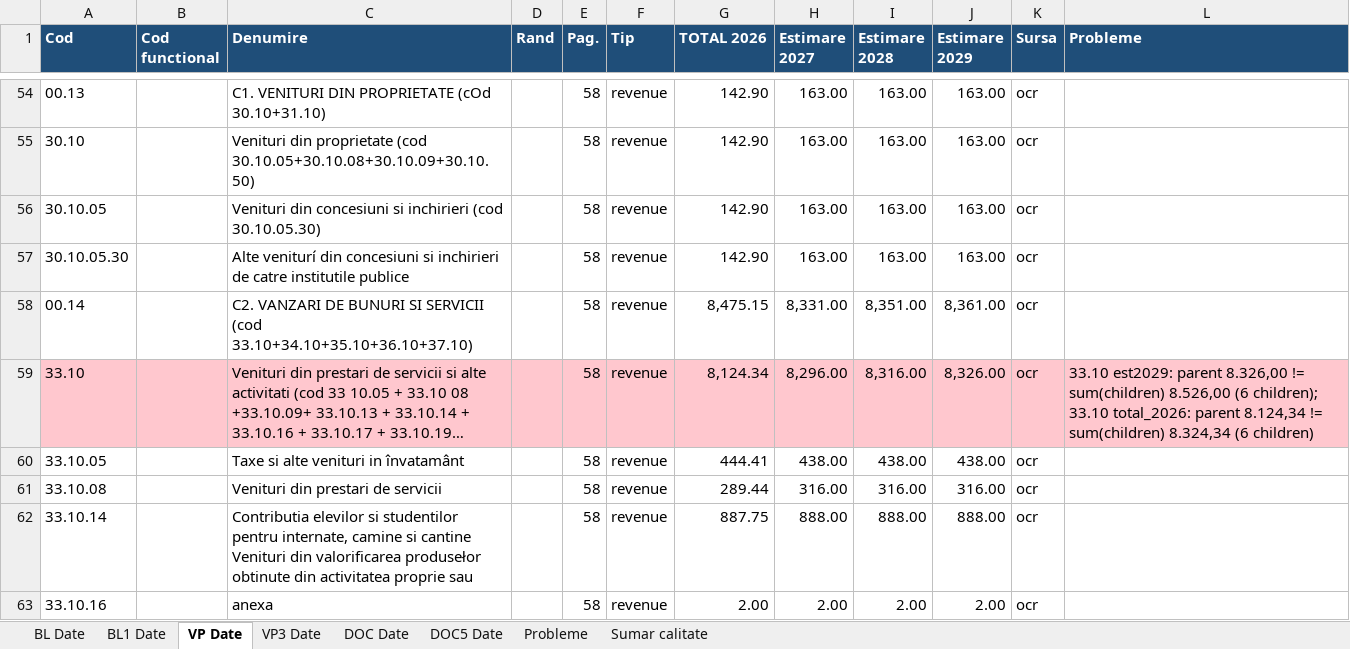
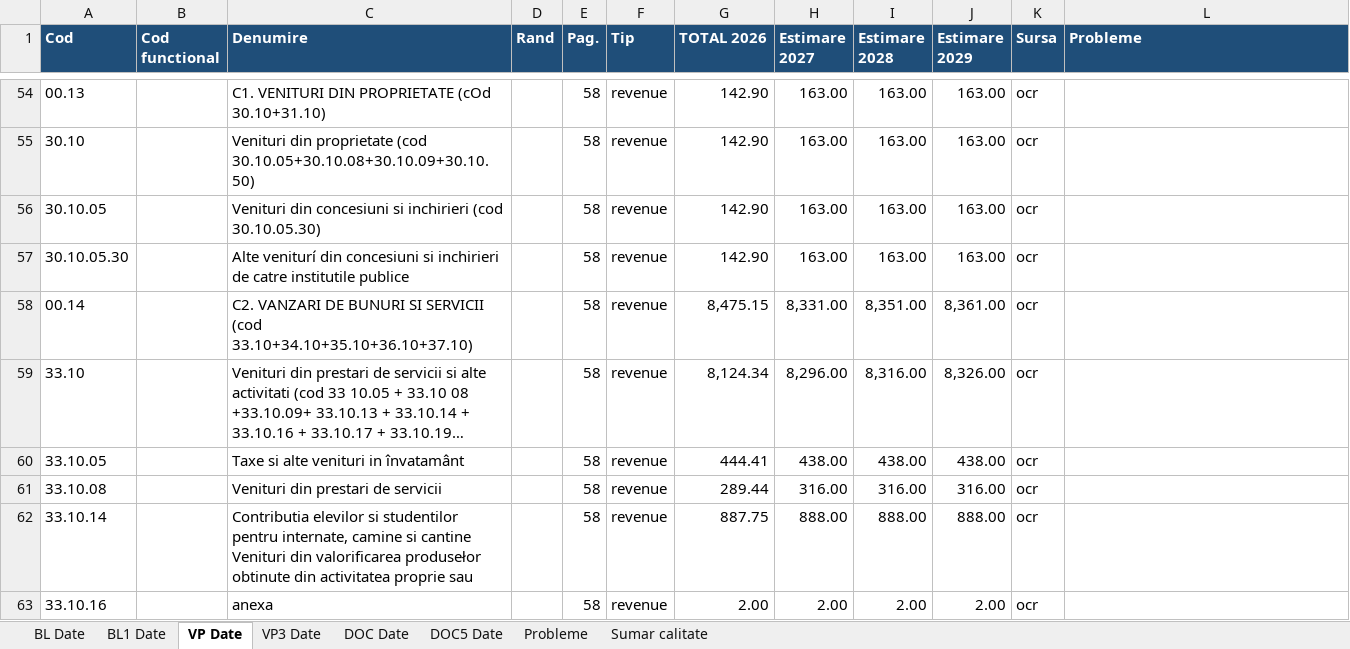
Before and after one commit to danadrianparaschiv/bugete-locale-romania, an Excel workbook: data/2026/03-arges/13169-pitesti/budget_file.xlsx, sheet VP Date, drawn as a sheet; only a part is shown, gaps mark what is left out; long unchanged cells end in …; values as stored, in another font and other column widths than the file's, no borders; the diff covers the shown part only; the diff names each change by its address in the sheet, - before the commit and + after, or states it on an @@ line.

```diff
--- a/data/2026/03-arges/13169-pitesti/budget_file.xlsx (sheet VP Date)
+++ b/data/2026/03-arges/13169-pitesti/budget_file.xlsx (sheet VP Date)
-A59:L59 fill: #FFC7CE
+A59:L59 fill: none
-L59 (Probleme): 33.10 est2029: parent 8.326,00 != sum(children) 8.526,00 (6 children); 33.10 total_2026: parent 8.124,34 != sum(children) 8.324,34 (6 children)
+L59 (Probleme): (empty)
```
Also changed, not shown: 16 edited cells and cell formats elsewhere in this sheet, sheet DOC5 Date, sheet Probleme, sheet BL1 Date, sheet VP3 Date, sheet BL Date, sheet Sumar calitate, 1 more sheet, data/2026/02-arad/9262-arad/budget_file.xlsx, 5 other files.
